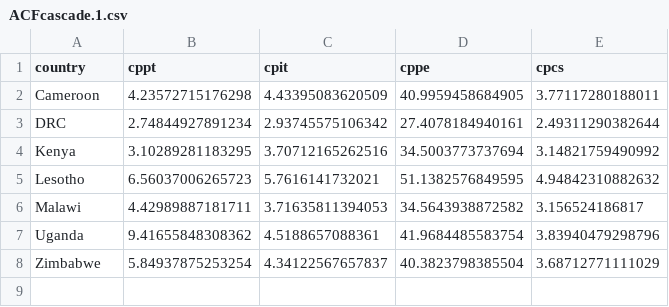
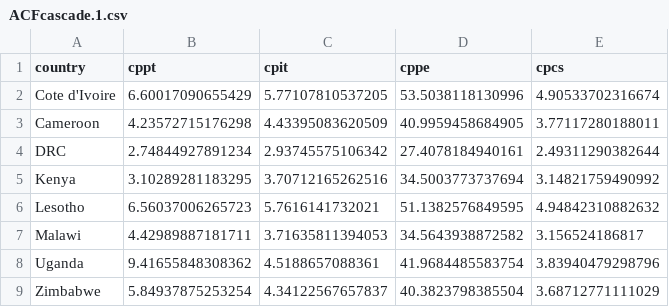
Before and after one commit to petedodd/tippi, a CSV file: model/outdata/ACFcascade.1.csv, drawn as a sheet.

```diff
--- a/model/outdata/ACFcascade.1.csv
+++ b/model/outdata/ACFcascade.1.csv
@@ -1,2 +1,3 @@
 country,cppt,cpit,cppe,cpcs
+Cote d'Ivoire,6.60017090655429,5.77107810537205,53.5038118130996,4.90533702316674
 Cameroon,4.23572715176298,4.43395083620509,40.9959458684905,3.77117280188011
```
Also changed, not shown: model/outdata/ICERSatt.csv, model/outdata/ICERagept.1.csv, 10 other files.
